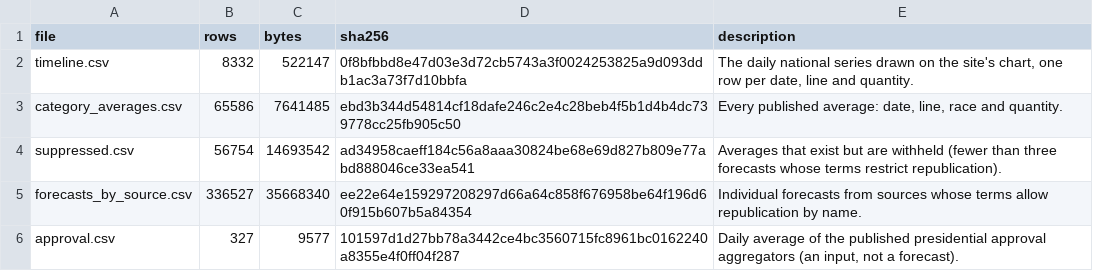
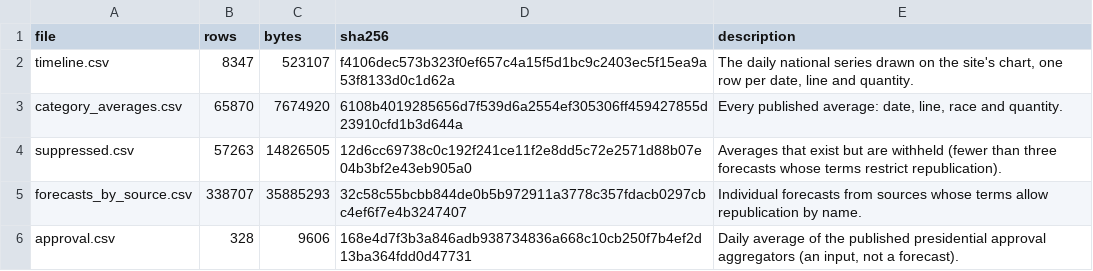
Before and after one commit to kevin-deluca-polisci/KD-website, a CSV file: forecast/archive/2026/files.csv, drawn as a sheet.

```diff
--- a/forecast/archive/2026/files.csv
+++ b/forecast/archive/2026/files.csv
@@ -1,6 +1,6 @@
 file,rows,bytes,sha256,description
-timeline.csv,8332,522147,0f8bfbbd8e47d03e3d72cb5743a3f0024253825a9d093ddb1ac3a73f7d10bbfa,"The daily national series drawn on the site's chart, one row per date, line and quantity."
-category_averages.csv,65586,7641485,ebd3b344d54814cf18dafe246c2e4c28beb4f5b1d4b4dc739778cc25fb905c50,"Every published average: date, line, race and quantity."
-suppressed.csv,56754,14693542,ad34958caeff184c56a8aaa30824be68e69d827b809e77abd888046ce33ea541,Averages that exist but are withheld (fewer than three forecasts whose terms restrict republication).
-forecasts_by_source.csv,336527,35668340,ee22e64e159297208297d66a64c858f676958be64f196d60f915b607b5a84354,Individual forecasts from sources whose terms allow republication by name.
-approval.csv,327,9577,101597d1d27bb78a3442ce4bc3560715fc8961bc0162240a8355e4f0ff04f287,"Daily average of the published presidential approval aggregators (an input, not a forecast)."
+timeline.csv,8347,523107,f4106dec573b323f0ef657c4a15f5d1bc9c2403ec5f15ea9a53f8133d0c1d62a,"The daily national series drawn on the site's chart, one row per date, line and quantity."
+category_averages.csv,65870,7674920,6108b4019285656d7f539d6a2554ef305306ff459427855d23910cfd1b3d644a,"Every published average: date, line, race and quantity."
+suppressed.csv,57263,14826505,12d6cc69738c0c192f241ce11f2e8dd5c72e2571d88b07e04b3bf2e43eb905a0,Averages that exist but are withheld (fewer than three forecasts whose terms restrict republication).
+forecasts_by_source.csv,338707,35885293,32c58c55bcbb844de0b5b972911a3778c357fdacb0297cbc4ef6f7e4b3247407,Individual forecasts from sources whose terms allow republication by name.
+approval.csv,328,9606,168e4d7f3b3a846adb938734836a668c10cb250f7b4ef2d13ba364fdd0d47731,"Daily average of the published presidential approval aggregators (an input, not a forecast)."
```
Also changed, not shown: forecast/archive/2026/approval.csv, forecast/archive/2026/timeline.csv, 16 other files.
